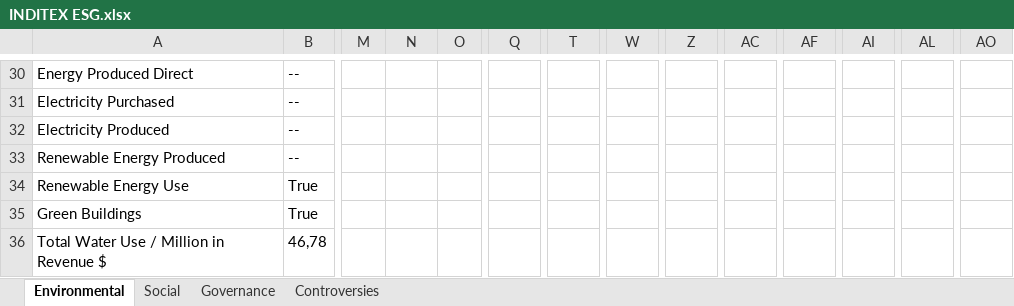
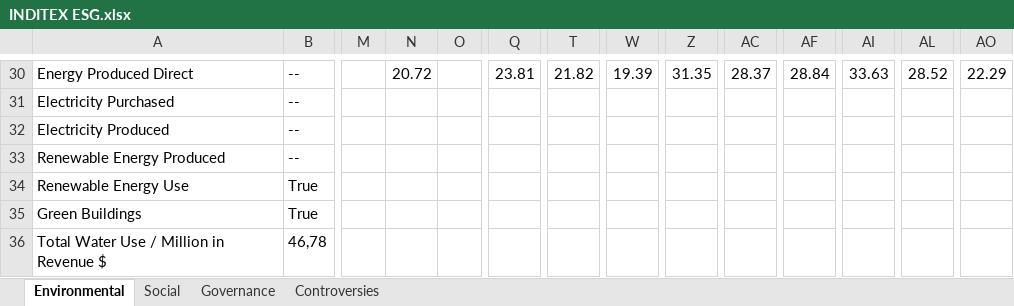
Before and after one commit to fluque1995/empresa-dgiim, an Excel workbook: Practica2/material/INDITEX ESG.xlsx, sheet Environmental, drawn as a sheet; only a part is shown, gaps mark what is left out; values as stored, in another font and other column widths than the file's, no borders; the diff covers the shown part only; the diff names each change by its address in the sheet, - before the commit and + after, or states it on an @@ line.

```diff
--- a/Practica2/material/INDITEX ESG.xlsx (sheet Environmental)
+++ b/Practica2/material/INDITEX ESG.xlsx (sheet Environmental)
-N30: (empty)
+N30: 20.72
-Q30: (empty)
+Q30: 23.81
-T30: (empty)
+T30: 21.82
-W30: (empty)
+W30: 19.39
-Z30: (empty)
+Z30: 31.35
-AC30: (empty)
+AC30: 28.37
-AF30: (empty)
+AF30: 28.84
-AI30: (empty)
+AI30: 33.63
-AL30: (empty)
+AL30: 28.52
-AO30: (empty)
+AO30: 22.29
```
Also changed, not shown: 53 edited cells elsewhere in this sheet, sheet Social, charts or pictures, 1 other file.
